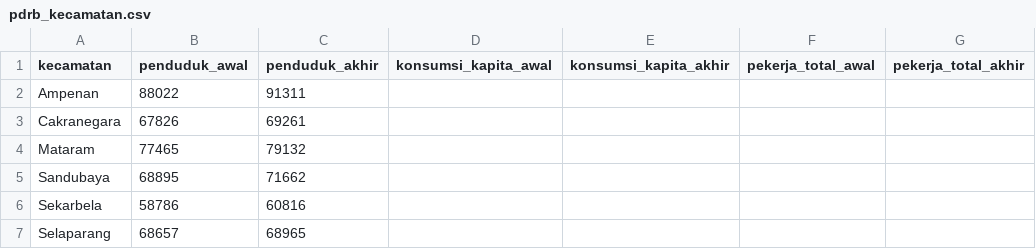
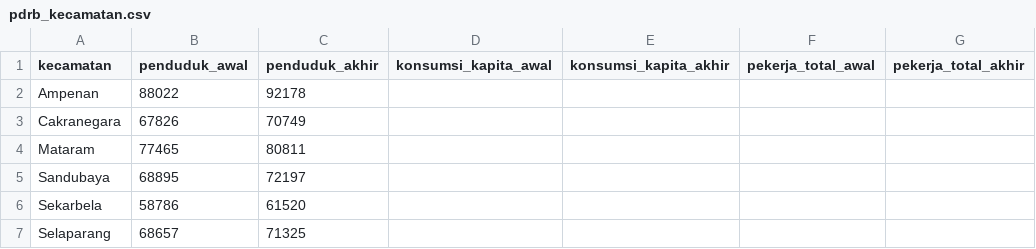
Before and after one commit to kopluck8/Studio-Proses-Perencanaan-Ampenan, a CSV file: data/sheets/pdrb_kecamatan.csv, drawn as a sheet.

```diff
--- a/data/sheets/pdrb_kecamatan.csv
+++ b/data/sheets/pdrb_kecamatan.csv
@@ -1,7 +1,7 @@
 kecamatan,penduduk_awal,penduduk_akhir,konsumsi_kapita_awal,konsumsi_kapita_akhir,pekerja_total_awal,pekerja_total_akhir
-Ampenan,88022,91311,,,,
-Cakranegara,67826,69261,,,,
-Mataram,77465,79132,,,,
-Sandubaya,68895,71662,,,,
-Sekarbela,58786,60816,,,,
-Selaparang,68657,68965,,,,
+Ampenan,88022,92178,,,,
+Cakranegara,67826,70749,,,,
+Mataram,77465,80811,,,,
+Sandubaya,68895,72197,,,,
+Sekarbela,58786,61520,,,,
+Selaparang,68657,71325,,,,
```
Also changed, not shown: data/sheets/ekonomi_meta.csv, data/sheets/ekonomi_sektor.csv, 2 other files.
